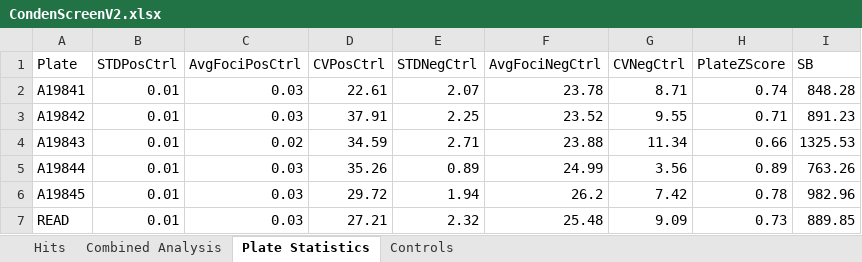
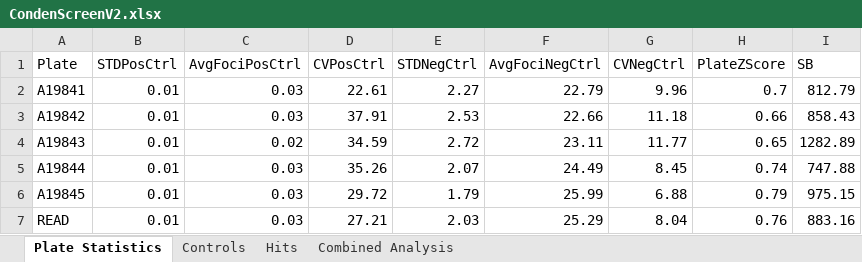
Before and after one commit to dylanpoch/Condenscreen, an Excel workbook: DownloadCondenScreen/CondenScreenV2.xlsx, sheet Plate Statistics, drawn as a sheet; values as stored, in another font and other column widths than the file's, no borders; the diff names each change by its address in the sheet, - before the commit and + after, or states it on an @@ line.

```diff
--- a/DownloadCondenScreen/CondenScreenV2.xlsx (sheet Plate Statistics)
+++ b/DownloadCondenScreen/CondenScreenV2.xlsx (sheet Plate Statistics)
@@ sheet tab order changed: Plate Statistics | Controls | Hits | Combined Analysis @@
-E2 (STDNegCtrl): 2.07
+E2 (STDNegCtrl): 2.27
-F2 (AvgFociNegCtrl): 23.78
+F2 (AvgFociNegCtrl): 22.79
-G2 (CVNegCtrl): 8.71
+G2 (CVNegCtrl): 9.96
-H2 (PlateZScore): 0.74
+H2 (PlateZScore): 0.7
-I2 (SB): 848.28
+I2 (SB): 812.79
-E3 (STDNegCtrl): 2.25
+E3 (STDNegCtrl): 2.53
-F3 (AvgFociNegCtrl): 23.52
+F3 (AvgFociNegCtrl): 22.66
-G3 (CVNegCtrl): 9.55
+G3 (CVNegCtrl): 11.18
-H3 (PlateZScore): 0.71
+H3 (PlateZScore): 0.66
-I3 (SB): 891.23
+I3 (SB): 858.43
-E4 (STDNegCtrl): 2.71
+E4 (STDNegCtrl): 2.72
-F4 (AvgFociNegCtrl): 23.88
+F4 (AvgFociNegCtrl): 23.11
-G4 (CVNegCtrl): 11.34
+G4 (CVNegCtrl): 11.77
-H4 (PlateZScore): 0.66
+H4 (PlateZScore): 0.65
-I4 (SB): 1325.53
+I4 (SB): 1282.89
-E5 (STDNegCtrl): 0.89
+E5 (STDNegCtrl): 2.07
-F5 (AvgFociNegCtrl): 24.99
+F5 (AvgFociNegCtrl): 24.49
-G5 (CVNegCtrl): 3.56
+G5 (CVNegCtrl): 8.45
-H5 (PlateZScore): 0.89
+H5 (PlateZScore): 0.74
-I5 (SB): 763.26
+I5 (SB): 747.88
-E6 (STDNegCtrl): 1.94
+E6 (STDNegCtrl): 1.79
-F6 (AvgFociNegCtrl): 26.2
+F6 (AvgFociNegCtrl): 25.99
-G6 (CVNegCtrl): 7.42
+G6 (CVNegCtrl): 6.88
-H6 (PlateZScore): 0.78
+H6 (PlateZScore): 0.79
-I6 (SB): 982.96
+I6 (SB): 975.15
-E7 (STDNegCtrl): 2.32
+E7 (STDNegCtrl): 2.03
-F7 (AvgFociNegCtrl): 25.48
+F7 (AvgFociNegCtrl): 25.29
-G7 (CVNegCtrl): 9.09
+G7 (CVNegCtrl): 8.04
-H7 (PlateZScore): 0.73
+H7 (PlateZScore): 0.76
-I7 (SB): 889.85
+I7 (SB): 883.16
```
Also changed, not shown: sheet Combined Analysis, sheet Hits, sheet Controls, 6 other files.
